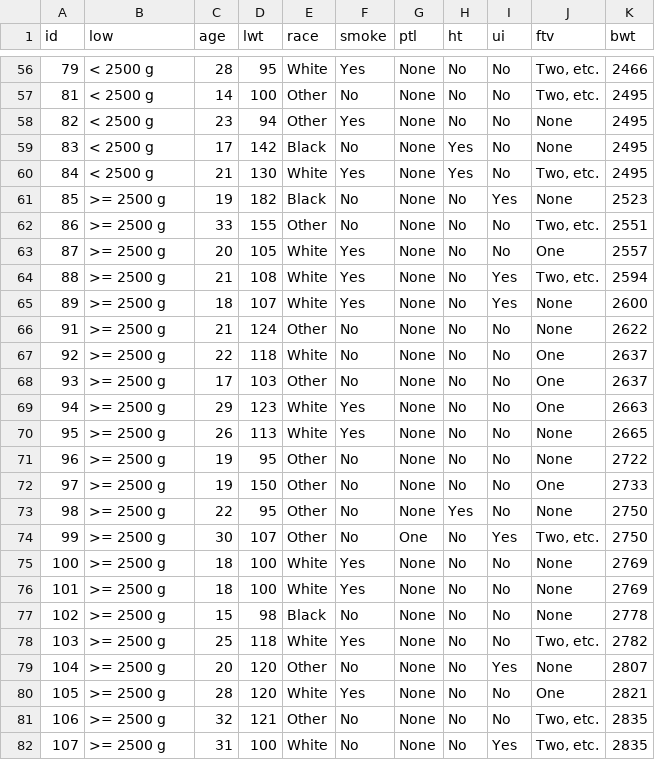
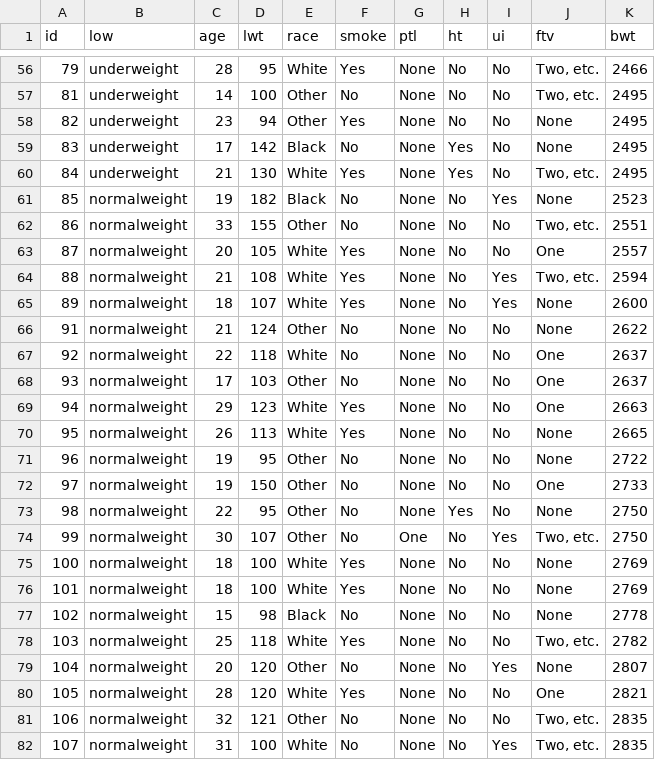
Before and after one commit to nxskok/nxskok.github.io, a CSV file: datafiles/lowbwt.csv, drawn as a sheet; only a part is shown, gaps mark what is left out; the diff covers the shown part only.

```diff
--- a/datafiles/lowbwt.csv
+++ b/datafiles/lowbwt.csv
@@ -56,27 +56,27 @@ id,low,age,lwt,race,smoke,ptl,ht,ui,ftv,bwt
-79,< 2500 g,28,95,White,Yes,None,No,No,"Two, etc.",2466
-81,< 2500 g,14,100,Other,No,None,No,No,"Two, etc.",2495
-82,< 2500 g,23,94,Other,Yes,None,No,No,None,2495
-83,< 2500 g,17,142,Black,No,None,Yes,No,None,2495
-84,< 2500 g,21,130,White,Yes,None,Yes,No,"Two, etc.",2495
-85,>= 2500 g,19,182,Black,No,None,No,Yes,None,2523
-86,>= 2500 g,33,155,Other,No,None,No,No,"Two, etc.",2551
-87,>= 2500 g,20,105,White,Yes,None,No,No,One,2557
-88,>= 2500 g,21,108,White,Yes,None,No,Yes,"Two, etc.",2594
-89,>= 2500 g,18,107,White,Yes,None,No,Yes,None,2600
-91,>= 2500 g,21,124,Other,No,None,No,No,None,2622
-92,>= 2500 g,22,118,White,No,None,No,No,One,2637
-93,>= 2500 g,17,103,Other,No,None,No,No,One,2637
-94,>= 2500 g,29,123,White,Yes,None,No,No,One,2663
-95,>= 2500 g,26,113,White,Yes,None,No,No,None,2665
-96,>= 2500 g,19,95,Other,No,None,No,No,None,2722
-97,>= 2500 g,19,150,Other,No,None,No,No,One,2733
-98,>= 2500 g,22,95,Other,No,None,Yes,No,None,2750
-99,>= 2500 g,30,107,Other,No,One,No,Yes,"Two, etc.",2750
-100,>= 2500 g,18,100,White,Yes,None,No,No,None,2769
-101,>= 2500 g,18,100,White,Yes,None,No,No,None,2769
-102,>= 2500 g,15,98,Black,No,None,No,No,None,2778
-103,>= 2500 g,25,118,White,Yes,None,No,No,"Two, etc.",2782
-104,>= 2500 g,20,120,Other,No,None,No,Yes,None,2807
-105,>= 2500 g,28,120,White,Yes,None,No,No,One,2821
-106,>= 2500 g,32,121,Other,No,None,No,No,"Two, etc.",2835
-107,>= 2500 g,31,100,White,No,None,No,Yes,"Two, etc.",2835
+79,underweight,28,95,White,Yes,None,No,No,"Two, etc.",2466
+81,underweight,14,100,Other,No,None,No,No,"Two, etc.",2495
+82,underweight,23,94,Other,Yes,None,No,No,None,2495
+83,underweight,17,142,Black,No,None,Yes,No,None,2495
+84,underweight,21,130,White,Yes,None,Yes,No,"Two, etc.",2495
+85,normalweight,19,182,Black,No,None,No,Yes,None,2523
+86,normalweight,33,155,Other,No,None,No,No,"Two, etc.",2551
+87,normalweight,20,105,White,Yes,None,No,No,One,2557
+88,normalweight,21,108,White,Yes,None,No,Yes,"Two, etc.",2594
+89,normalweight,18,107,White,Yes,None,No,Yes,None,2600
+91,normalweight,21,124,Other,No,None,No,No,None,2622
+92,normalweight,22,118,White,No,None,No,No,One,2637
+93,normalweight,17,103,Other,No,None,No,No,One,2637
+94,normalweight,29,123,White,Yes,None,No,No,One,2663
+95,normalweight,26,113,White,Yes,None,No,No,None,2665
+96,normalweight,19,95,Other,No,None,No,No,None,2722
+97,normalweight,19,150,Other,No,None,No,No,One,2733
+98,normalweight,22,95,Other,No,None,Yes,No,None,2750
+99,normalweight,30,107,Other,No,One,No,Yes,"Two, etc.",2750
+100,normalweight,18,100,White,Yes,None,No,No,None,2769
+101,normalweight,18,100,White,Yes,None,No,No,None,2769
+102,normalweight,15,98,Black,No,None,No,No,None,2778
+103,normalweight,25,118,White,Yes,None,No,No,"Two, etc.",2782
+104,normalweight,20,120,Other,No,None,No,Yes,None,2807
+105,normalweight,28,120,White,Yes,None,No,No,One,2821
+106,normalweight,32,121,Other,No,None,No,No,"Two, etc.",2835
+107,normalweight,31,100,White,No,None,No,Yes,"Two, etc.",2835
```
Also changed, not shown: 162 edited cells elsewhere in this file.
